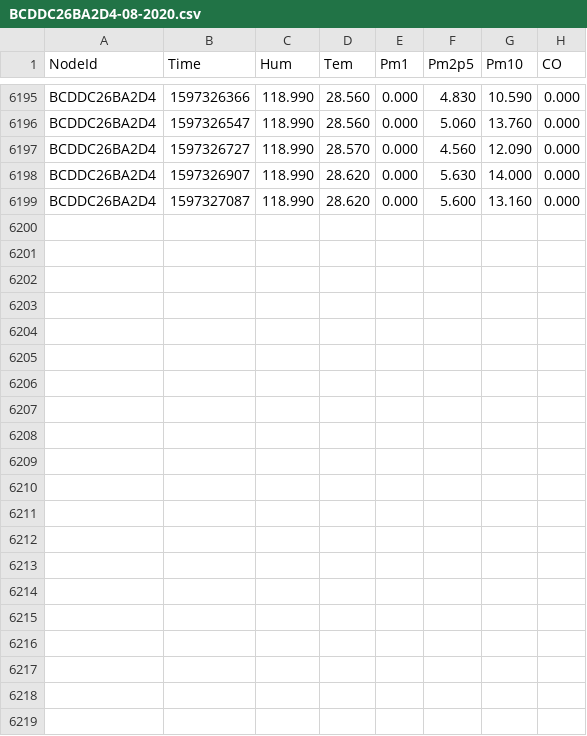
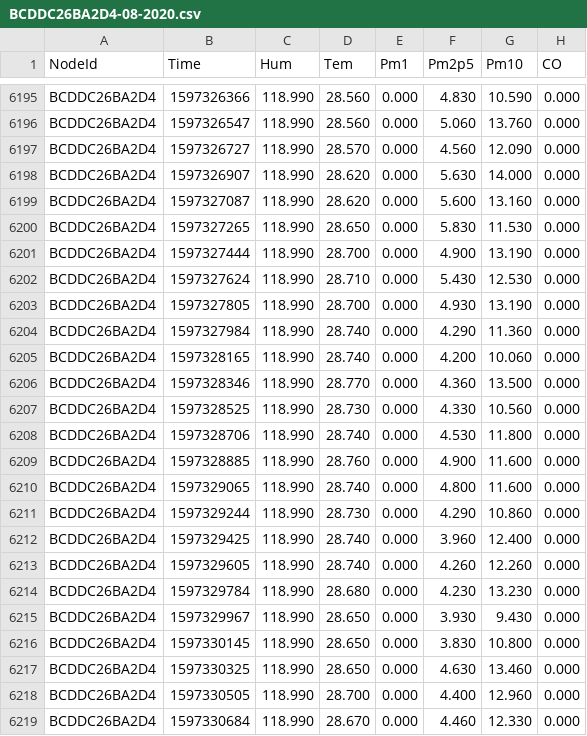
Before and after one commit to clonemasterUwU/airsense_data_raw, a CSV file: BCDDC26BA2D4-08-2020.csv, drawn as a sheet; only a part is shown, gaps mark what is left out.

```diff
--- a/BCDDC26BA2D4-08-2020.csv
+++ b/BCDDC26BA2D4-08-2020.csv
@@ -6199 +6199,21 @@ BCDDC26BA2D4,1597326907,118.990,28.620,0.000,5.630,14.000,0.000
 BCDDC26BA2D4,1597327087,118.990,28.620,0.000,5.600,13.160,0.000
+BCDDC26BA2D4,1597327265,118.990,28.650,0.000,5.830,11.530,0.000
+BCDDC26BA2D4,1597327444,118.990,28.700,0.000,4.900,13.190,0.000
+BCDDC26BA2D4,1597327624,118.990,28.710,0.000,5.430,12.530,0.000
+BCDDC26BA2D4,1597327805,118.990,28.700,0.000,4.930,13.190,0.000
+BCDDC26BA2D4,1597327984,118.990,28.740,0.000,4.290,11.360,0.000
+BCDDC26BA2D4,1597328165,118.990,28.740,0.000,4.200,10.060,0.000
+BCDDC26BA2D4,1597328346,118.990,28.770,0.000,4.360,13.500,0.000
+BCDDC26BA2D4,1597328525,118.990,28.730,0.000,4.330,10.560,0.000
+BCDDC26BA2D4,1597328706,118.990,28.740,0.000,4.530,11.800,0.000
+BCDDC26BA2D4,1597328885,118.990,28.760,0.000,4.900,11.600,0.000
+BCDDC26BA2D4,1597329065,118.990,28.740,0.000,4.800,11.600,0.000
+BCDDC26BA2D4,1597329244,118.990,28.730,0.000,4.290,10.860,0.000
+BCDDC26BA2D4,1597329425,118.990,28.740,0.000,3.960,12.400,0.000
+BCDDC26BA2D4,1597329605,118.990,28.740,0.000,4.260,12.260,0.000
+BCDDC26BA2D4,1597329784,118.990,28.680,0.000,4.230,13.230,0.000
+BCDDC26BA2D4,1597329967,118.990,28.650,0.000,3.930,9.430,0.000
+BCDDC26BA2D4,1597330145,118.990,28.650,0.000,3.830,10.800,0.000
+BCDDC26BA2D4,1597330325,118.990,28.650,0.000,4.630,13.460,0.000
+BCDDC26BA2D4,1597330505,118.990,28.700,0.000,4.400,12.960,0.000
+BCDDC26BA2D4,1597330684,118.990,28.670,0.000,4.460,12.330,0.000
```
Also changed, not shown: 50029167DB95-08-2020.csv, 50029167E731-08-2020.csv, 8 other files.
